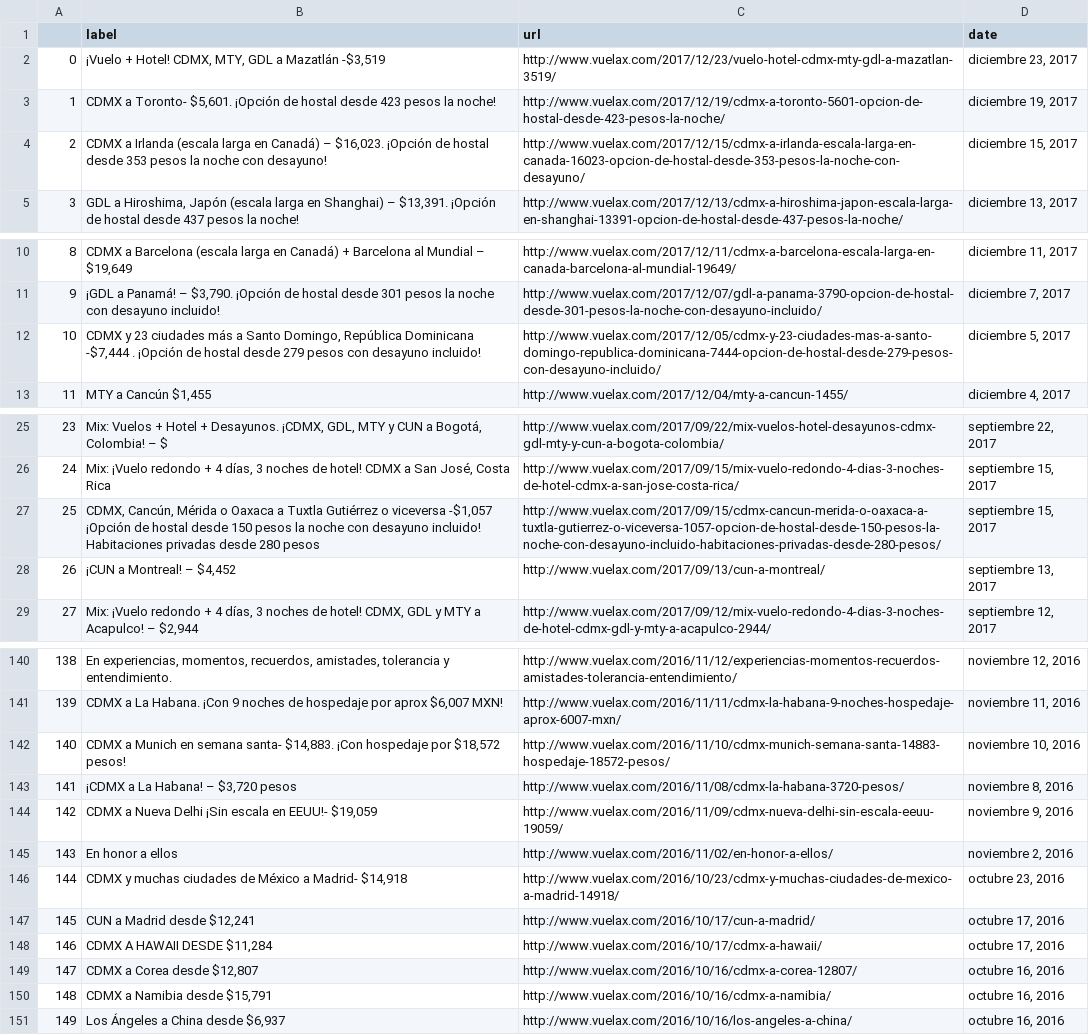
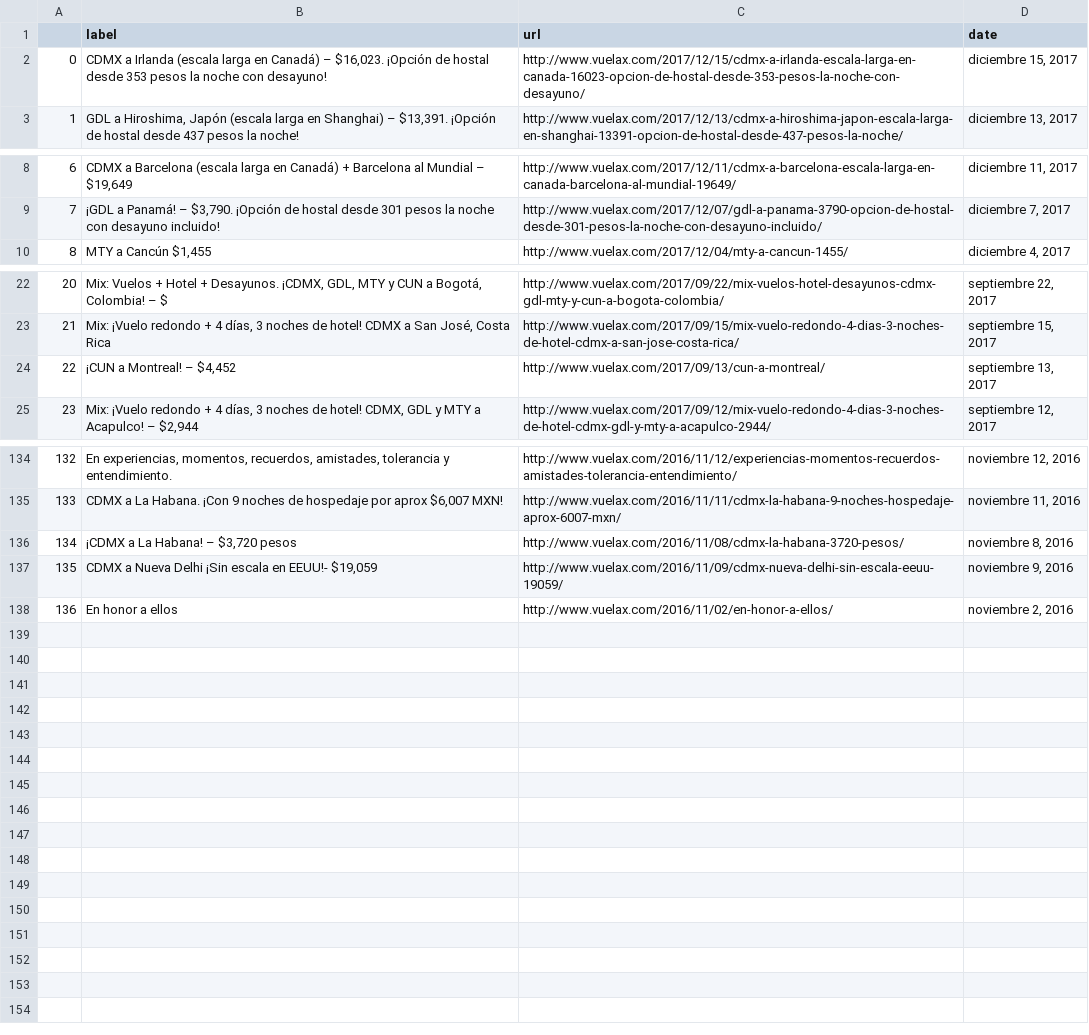
Before and after one commit to thatcsharpguy/datasets, a CSV file: vuelax/still_dirty.csv, drawn as a sheet; only a part is shown, gaps mark what is left out; removed rows and columns are numbered as before the commit, all else as after; the diff covers the shown part only; the diff names each change by its address in the sheet, - before the commit and + after, or states it on an @@ line.

```diff
--- a/vuelax/still_dirty.csv
+++ b/vuelax/still_dirty.csv
-row 2: 0 | ¡Vuelo + Hotel! CDMX, MTY, GDL a Mazatlán -$3,519 | http://www.vuelax.com/2017/12/23/vuelo-hotel-cdmx-mty-gdl-a-mazatlan-3519/ | diciembre 23, 2017
-row 3: 1 | CDMX a Toronto- $5,601. ¡Opción de hostal desde 423 pesos la noche! | http://www.vuelax.com/2017/12/19/cdmx-a-toronto-5601-opcion-de-hostal-desde-423-pesos-la-noche/ | diciembre 19, 2017
@@ column A renumbered between rows 2 and 138 @@
-row 12: 10 | CDMX y 23 ciudades más a Santo Domingo, República Dominicana -$7,444 . ¡Opción de hostal desde 279 pesos con desayuno incluido! | http://www.vuelax.com/2017/12/05/cdmx-y-23-ciudades-mas-a-santo-domingo-republica-dominicana-7444-opcion-de-hostal-desde-279-pesos-con-desayuno-incluido/ | diciembre 5, 2017
-row 27: 25 | CDMX, Cancún, Mérida o Oaxaca a Tuxtla Gutiérrez o viceversa -$1,057 ¡Opción de hostal desde 150 pesos la noche con desayuno incluido! Habitaciones privadas desde 280 pesos | http://www.vuelax.com/2017/09/15/cdmx-cancun-merida-o-oaxaca-a-tuxtla-gutierrez-o-viceversa-1057-opcion-de-hostal-desde-150-pesos-la-noche-con-desayuno-incluido-habitaciones-privadas-desde-280-pesos/ | septiembre 15, 2017
-row 142: 140 | CDMX a Munich en semana santa- $14,883. ¡Con hospedaje por $18,572 pesos! | http://www.vuelax.com/2016/11/10/cdmx-munich-semana-santa-14883-hospedaje-18572-pesos/ | noviembre 10, 2016
-row 146: 144 | CDMX y muchas ciudades de México a Madrid- $14,918 | http://www.vuelax.com/2016/10/23/cdmx-y-muchas-ciudades-de-mexico-a-madrid-14918/ | octubre 23, 2016
-row 147: 145 | CUN a Madrid desde $12,241 | http://www.vuelax.com/2016/10/17/cun-a-madrid/ | octubre 17, 2016
-row 148: 146 | CDMX A HAWAII DESDE $11,284 | http://www.vuelax.com/2016/10/17/cdmx-a-hawaii/ | octubre 17, 2016
-row 149: 147 | CDMX a Corea desde $12,807 | http://www.vuelax.com/2016/10/16/cdmx-a-corea-12807/ | octubre 16, 2016
-row 150: 148 | CDMX a Namibia desde $15,791 | http://www.vuelax.com/2016/10/16/cdmx-a-namibia/ | octubre 16, 2016
-row 151: 149 | Los Ángeles a China desde $6,937 | http://www.vuelax.com/2016/10/16/los-angeles-a-china/ | octubre 16, 2016
```
Also changed, not shown: 2 removed rows elsewhere in this file, vuelax/clean.csv, 1 other file.
